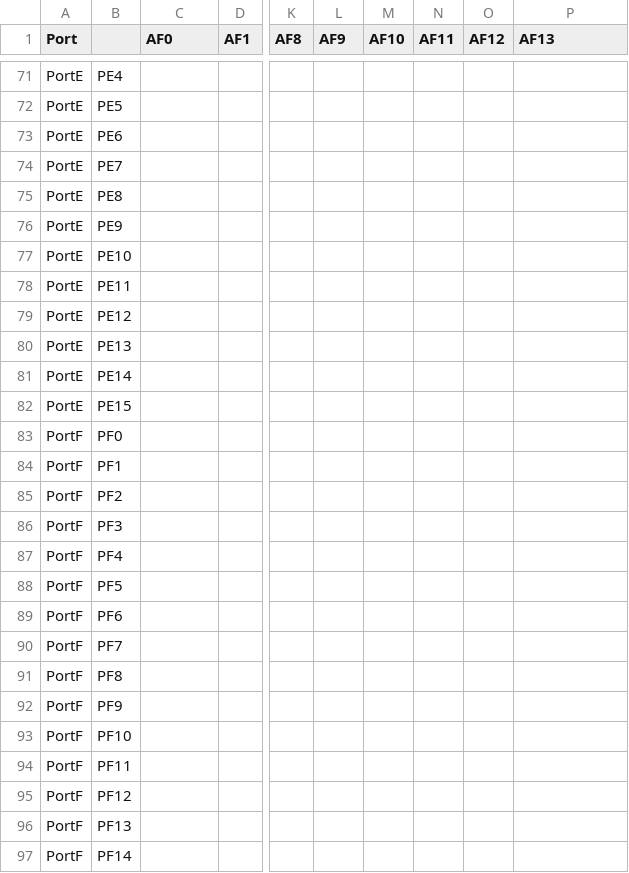
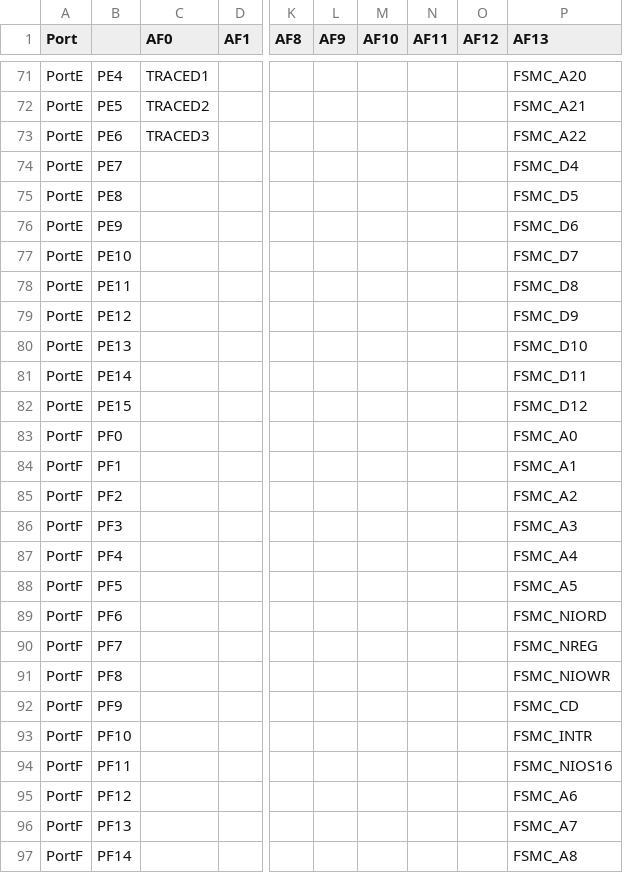
Before and after one commit to morris13579/micropython-stm32f1, a CSV file: ports/stm32/boards/stm32f103_af.csv, drawn as a sheet; only a part is shown, gaps mark what is left out; removed rows and columns are numbered as before the commit, all else as after; the diff covers the shown part only; the diff names each change by its address in the sheet, - before the commit and + after, or states it on an @@ line.

```diff
--- a/ports/stm32/boards/stm32f103_af.csv
+++ b/ports/stm32/boards/stm32f103_af.csv
+column L (AF9), empty
-column N (AF11), empty
-M1: AF9
+M1: AF10
-N1: AF10
+N1: AF11
-C71 (AF0): (empty)
+C71 (AF0): TRACED1
-P71 (AF13): (empty)
+P71 (AF13): FSMC_A20
-C72 (AF0): (empty)
+C72 (AF0): TRACED2
-P72 (AF13): (empty)
+P72 (AF13): FSMC_A21
-C73 (AF0): (empty)
+C73 (AF0): TRACED3
-P73 (AF13): (empty)
+P73 (AF13): FSMC_A22
-P74 (AF13): (empty)
+P74 (AF13): FSMC_D4
-P75 (AF13): (empty)
+P75 (AF13): FSMC_D5
-P76 (AF13): (empty)
+P76 (AF13): FSMC_D6
-P77 (AF13): (empty)
+P77 (AF13): FSMC_D7
-P78 (AF13): (empty)
+P78 (AF13): FSMC_D8
-P79 (AF13): (empty)
+P79 (AF13): FSMC_D9
-P80 (AF13): (empty)
+P80 (AF13): FSMC_D10
-P81 (AF13): (empty)
+P81 (AF13): FSMC_D11
-P82 (AF13): (empty)
+P82 (AF13): FSMC_D12
-P83 (AF13): (empty)
+P83 (AF13): FSMC_A0
-P84 (AF13): (empty)
+P84 (AF13): FSMC_A1
-P85 (AF13): (empty)
+P85 (AF13): FSMC_A2
-P86 (AF13): (empty)
+P86 (AF13): FSMC_A3
-P87 (AF13): (empty)
+P87 (AF13): FSMC_A4
-P88 (AF13): (empty)
+P88 (AF13): FSMC_A5
-P89 (AF13): (empty)
+P89 (AF13): FSMC_NIORD
-P90 (AF13): (empty)
+P90 (AF13): FSMC_NREG
-P91 (AF13): (empty)
+P91 (AF13): FSMC_NIOWR
-P92 (AF13): (empty)
+P92 (AF13): FSMC_CD
-P93 (AF13): (empty)
+P93 (AF13): FSMC_INTR
-P94 (AF13): (empty)
+P94 (AF13): FSMC_NIOS16
-P95 (AF13): (empty)
+P95 (AF13): FSMC_A6
-P96 (AF13): (empty)
+P96 (AF13): FSMC_A7
-P97 (AF13): (empty)
+P97 (AF13): FSMC_A8
```
Also changed, not shown: 59 edited cells elsewhere in this file, 8 other files.
